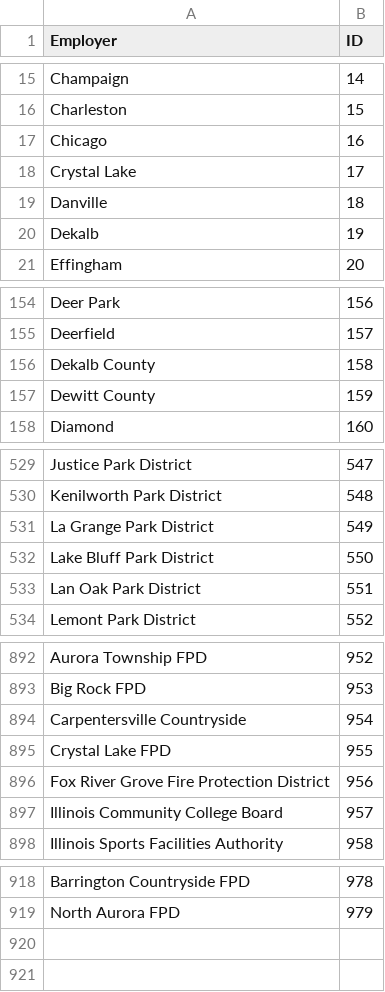
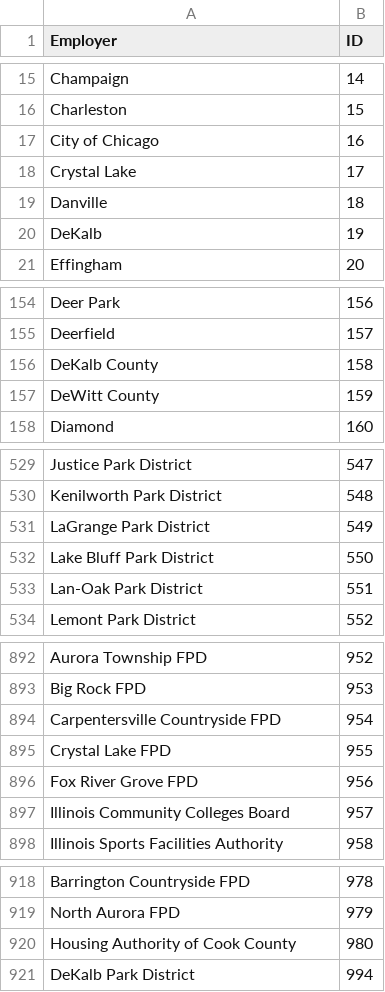
Before and after one commit to datamade/bga-payroll, a CSV file: data/raw/foia-source-lookup.csv, drawn as a sheet; only a part is shown, gaps mark what is left out; the diff covers the shown part only.

Commit message:
Update FOIA source lookup, add low-prompt mode for data import

```diff
--- a/data/raw/foia-source-lookup.csv
+++ b/data/raw/foia-source-lookup.csv
@@ -16,6 +16,6 @@ Champaign,14
 Charleston,15
-Chicago,16
+City of Chicago,16
 Crystal Lake,17
 Danville,18
-Dekalb,19
+DeKalb,19
 Effingham,20
@@ -155,4 +155,4 @@ Deer Park,156
 Deerfield,157
-Dekalb County,158
-Dewitt County,159
+DeKalb County,158
+DeWitt County,159
 Diamond,160
@@ -530,5 +530,5 @@ Justice Park District,547
 Kenilworth Park District,548
-La Grange Park District,549
+LaGrange Park District,549
 Lake Bluff Park District,550
-Lan Oak Park District,551
+Lan-Oak Park District,551
 Lemont Park District,552
@@ -893,6 +893,6 @@ Aurora Township FPD,952
 Big Rock FPD,953
-Carpentersville Countryside,954
+Carpentersville Countryside FPD,954
 Crystal Lake FPD,955
-Fox River Grove Fire Protection District,956
-Illinois Community College Board,957
+Fox River Grove FPD,956
+Illinois Community Colleges Board,957
 Illinois Sports Facilities Authority,958
@@ -919 +919,3 @@ Barrington Countryside FPD,978
 North Aurora FPD,979
+Housing Authority of Cook County,980
+DeKalb Park District,994
```
Also changed, not shown: 12 edited cells elsewhere in this file, 1 other file.
